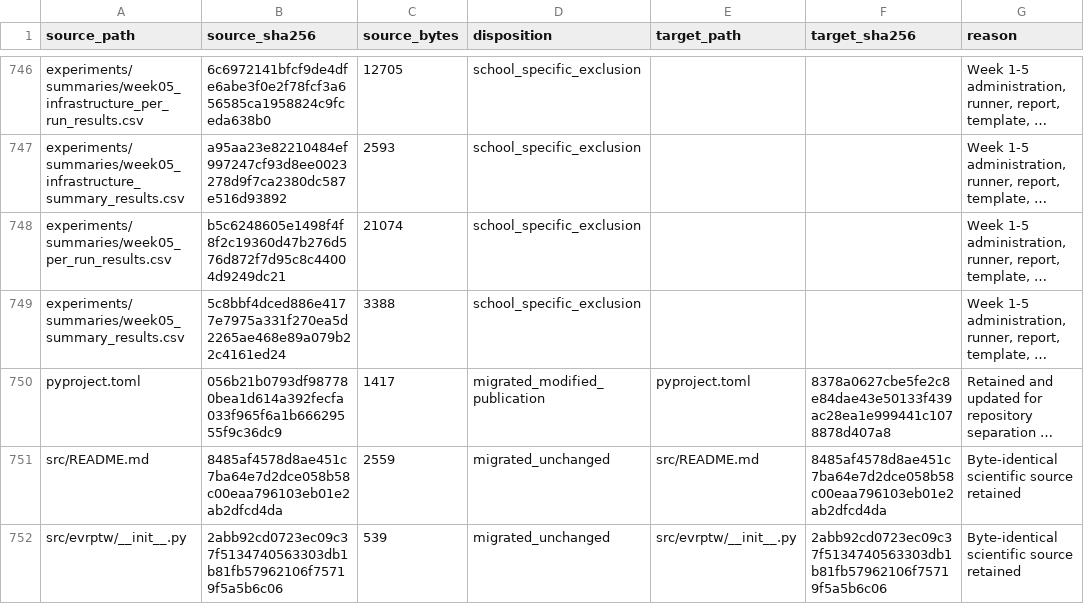
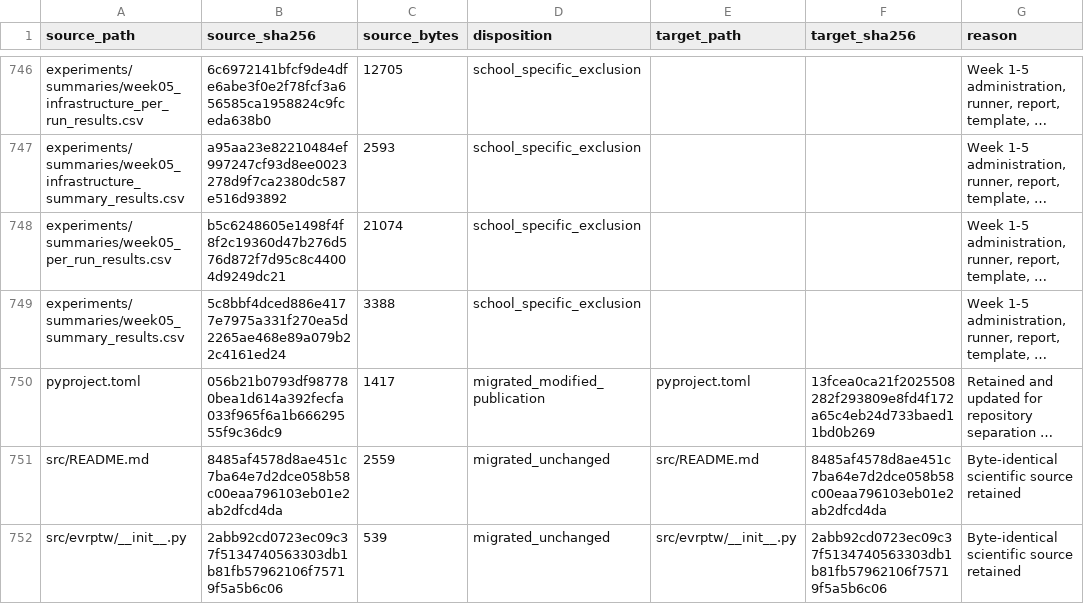
Before and after one commit to 0neblaze/TxnOpt, a CSV file: docs/provenance/source-file-disposition.csv, drawn as a sheet; only a part is shown, gaps mark what is left out; long unchanged cells end in …; the diff covers the shown part only; the diff names each change by its address in the sheet, - before the commit and + after, or states it on an @@ line.

```diff
--- a/docs/provenance/source-file-disposition.csv
+++ b/docs/provenance/source-file-disposition.csv
-F750 (target_sha256): 8378a0627cbe5fe2c8e84dae43e50133f439ac28ea1e999441c1078878d407a8
+F750 (target_sha256): 13fcea0ca21f2025508282f293809e8fd4f172a65c4eb24d733baed11bd0b269
```
Also changed, not shown: 5 edited cells elsewhere in this file, 13 other files.
